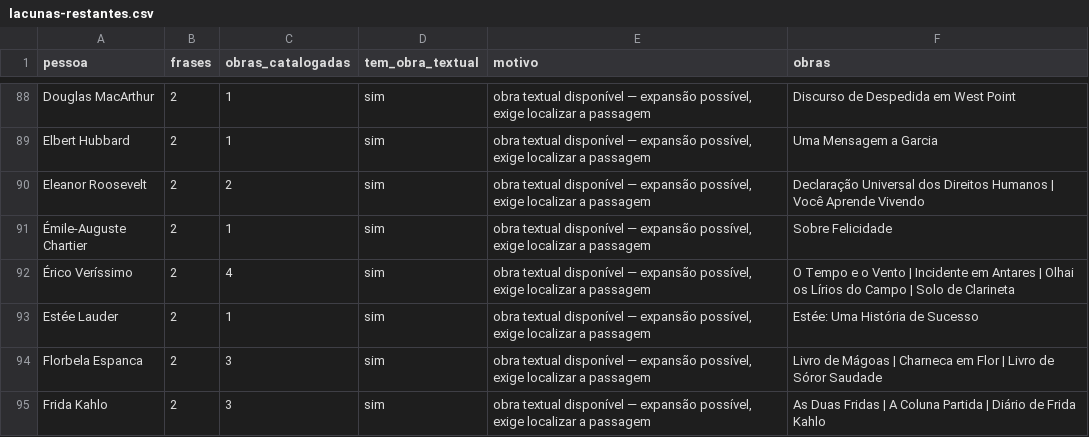
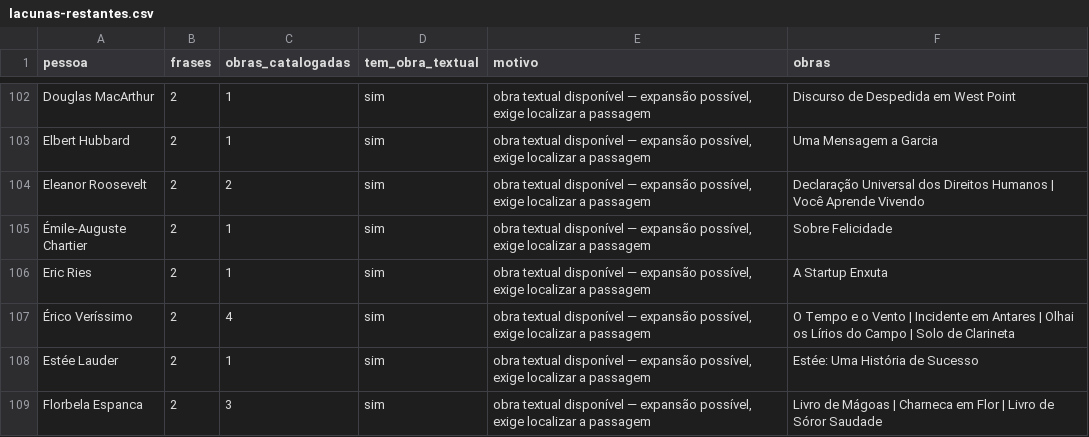
Before and after one commit to victormrcaldas-coder/Projeto-atualizado--Site, a CSV file: curadoria/lacunas-restantes.csv, drawn as a sheet; only a part is shown, gaps mark what is left out; the shorter side is filled out with more unchanged rows; the diff covers the shown part only; the diff names each change by its address in the sheet, - before the commit and + after, or states it on an @@ line.

```diff
--- a/curadoria/lacunas-restantes.csv
+++ b/curadoria/lacunas-restantes.csv
+row 106: Eric Ries | 2 | 1 | sim | obra textual disponível — expansão possível, exige localizar a passagem | A Startup Enxuta
```
Also changed, not shown: 21 added rows and 3 removed rows elsewhere in this file, 9 other files.
